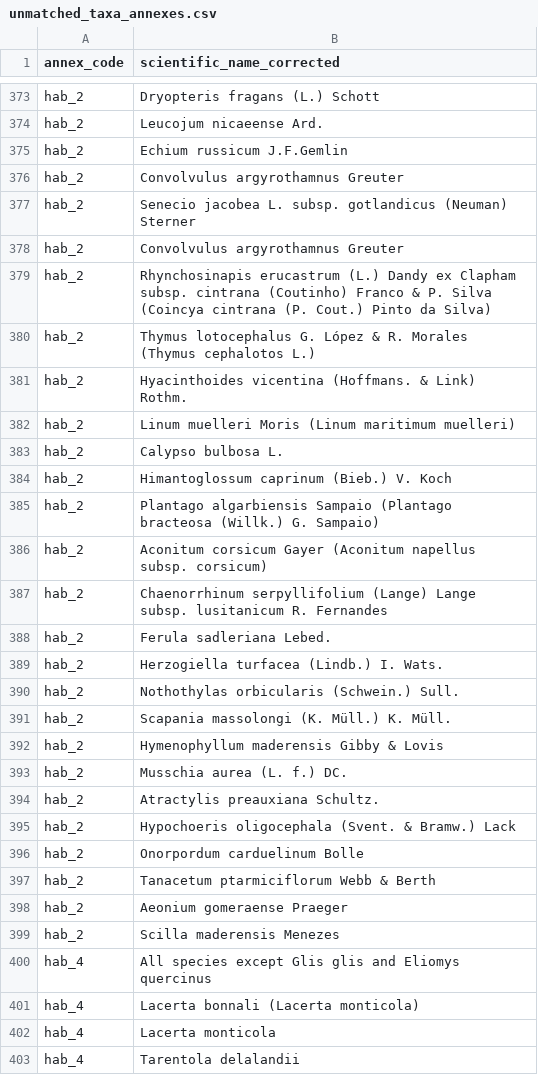
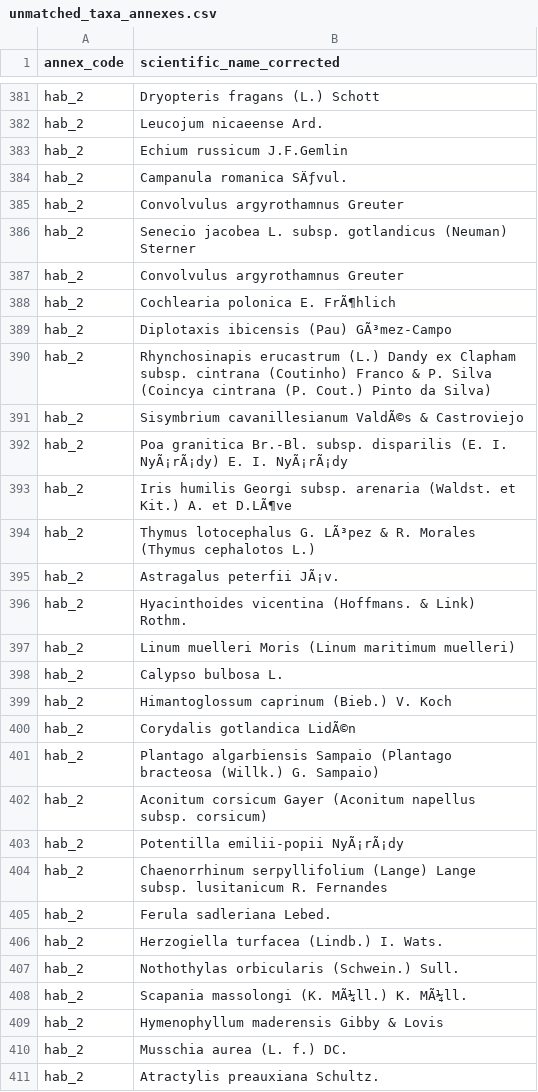
Before and after one commit to inbo/ibge-bim-species, a CSV file: data/processed/unmatched_taxa_annexes.csv, drawn as a sheet; only a part is shown, gaps mark what is left out; the shorter side is filled out with more unchanged rows; the diff covers the shown part only.

```diff
--- a/data/processed/unmatched_taxa_annexes.csv
+++ b/data/processed/unmatched_taxa_annexes.csv
@@ -375,2 +383,3 @@ hab_2,Leucojum nicaeense Ard.
 hab_2,Echium russicum J.F.Gemlin
+hab_2,Campanula romanica SÄƒvul.
 hab_2,Convolvulus argyrothamnus Greuter
@@ -378,4 +387,10 @@ hab_2,Senecio jacobea L. subsp. gotlandicus (Neuman) Sterner
 hab_2,Convolvulus argyrothamnus Greuter
+hab_2,Cochlearia polonica E. FrÃ¶hlich
+hab_2,Diplotaxis ibicensis (Pau) GÃ³mez-Campo
 hab_2,Rhynchosinapis erucastrum (L.) Dandy ex Clapham subsp. cintrana (Coutinho) Franco & P. Silva (Coincya cintrana (P. Cout.) Pinto da Silva)
-hab_2,Thymus lotocephalus G. López & R. Morales (Thymus cephalotos L.)
+hab_2,Sisymbrium cavanillesianum ValdÃ©s & Castroviejo
+hab_2,Poa granitica Br.-Bl. subsp. disparilis (E. I. NyÃ¡rÃ¡dy) E. I. NyÃ¡rÃ¡dy
+hab_2,Iris humilis Georgi subsp. arenaria (Waldst. et Kit.) A. et D.LÃ¶ve
+hab_2,Thymus lotocephalus G. LÃ³pez & R. Morales (Thymus cephalotos L.)
+hab_2,Astragalus peterfii JÃ¡v.
 hab_2,Hyacinthoides vicentina (Hoffmans. & Link) Rothm.
@@ -384,4 +399,6 @@ hab_2,Calypso bulbosa L.
 hab_2,Himantoglossum caprinum (Bieb.) V. Koch
+hab_2,Corydalis gotlandica LidÃ©n
 hab_2,Plantago algarbiensis Sampaio (Plantago bracteosa (Willk.) G. Sampaio)
 hab_2,Aconitum corsicum Gayer (Aconitum napellus subsp. corsicum)
+hab_2,Potentilla emilii-popii NyÃ¡rÃ¡dy
 hab_2,Chaenorrhinum serpyllifolium (Lange) Lange subsp. lusitanicum R. Fernandes
@@ -390,3 +407,3 @@ hab_2,Herzogiella turfacea (Lindb.) I. Wats.
 hab_2,Nothothylas orbicularis (Schwein.) Sull.
-hab_2,Scapania massolongi (K. Müll.) K. Müll.
+hab_2,Scapania massolongi (K. MÃ¼ll.) K. MÃ¼ll.
 hab_2,Hymenophyllum maderensis Gibby & Lovis
```
Also changed, not shown: 20 added rows and 13 edited cells elsewhere in this file, 3 other files.
